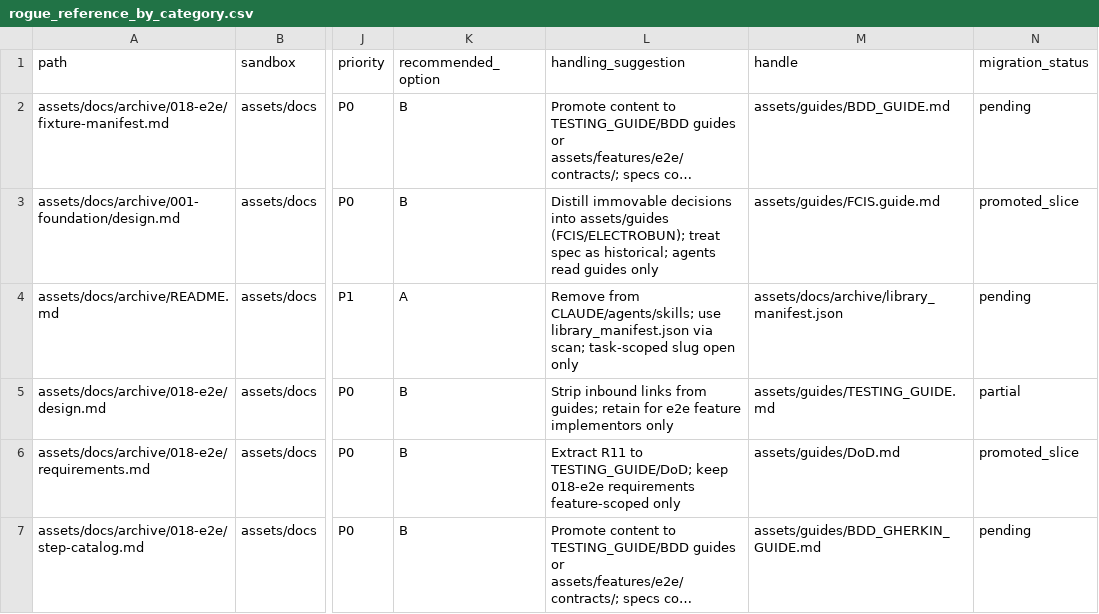
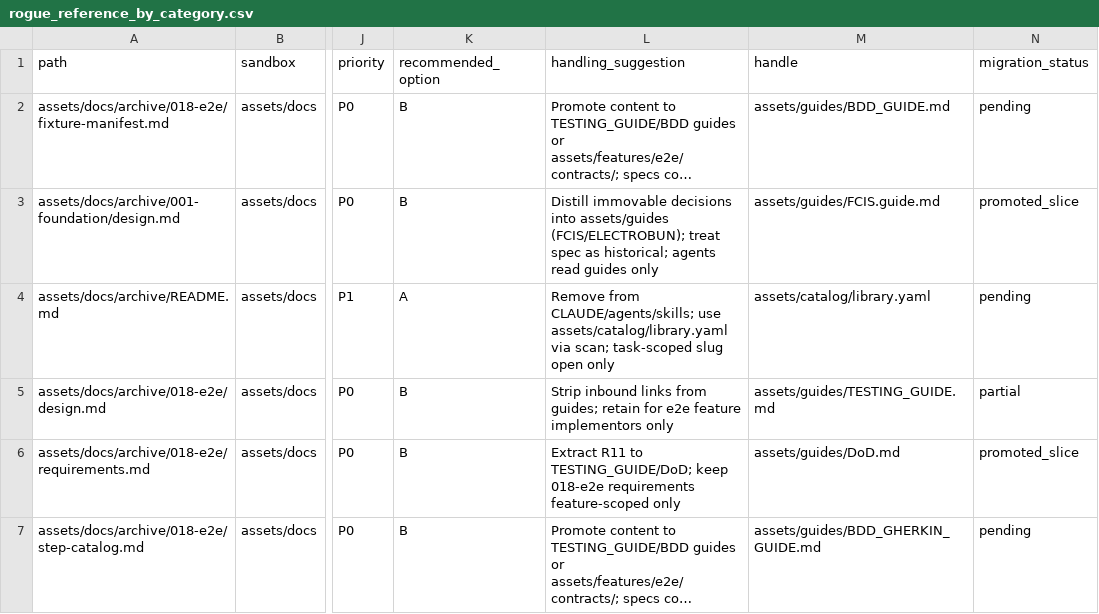
Before and after one commit to roalcantara/kodexb, a CSV file: assets/docs/archive/rogue_reference_by_category.csv, drawn as a sheet; only a part is shown, gaps mark what is left out; long unchanged cells end in …; the diff covers the shown part only; the diff names each change by its address in the sheet, - before the commit and + after, or states it on an @@ line.

Commit message:
ref(catalog): Move archive index to library.yaml
Relocate library_manifest.json → assets/catalog/library.yaml
(YAML, folder schema, no from/to fields). Script switched to
Bun.YAML.stringify. Spec updated for YAML parse and folder
assertions.

Polish: mark P1-styling, P1-ci, P1-logging checkboxes [x] in
TODO ledger; bulk-replace remaining docs/specs paths in archive
files; e2e contracts README links align with TESTING_GUIDE §1010.

```diff
--- a/assets/docs/archive/rogue_reference_by_category.csv
+++ b/assets/docs/archive/rogue_reference_by_category.csv
-L4 (handling_suggestion): …CLAUDE/agents/skills; use library_manifest.json via scan;…
+L4 (handling_suggestion): …CLAUDE/agents/skills; use assets/catalog/library.yaml via scan;…
-M4 (handle): assets/docs/archive/library_manifest.json
+M4 (handle): assets/catalog/library.yaml
```
Also changed, not shown: 21 edited cells elsewhere in this file, 15 other files.
